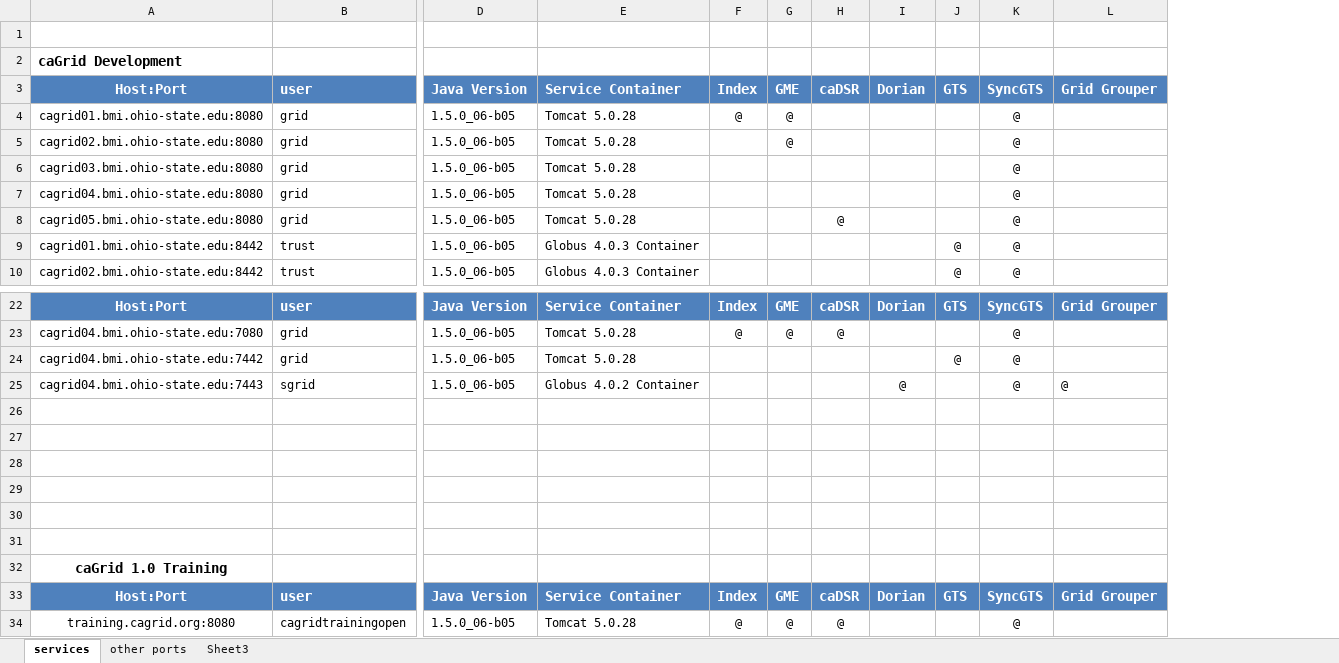
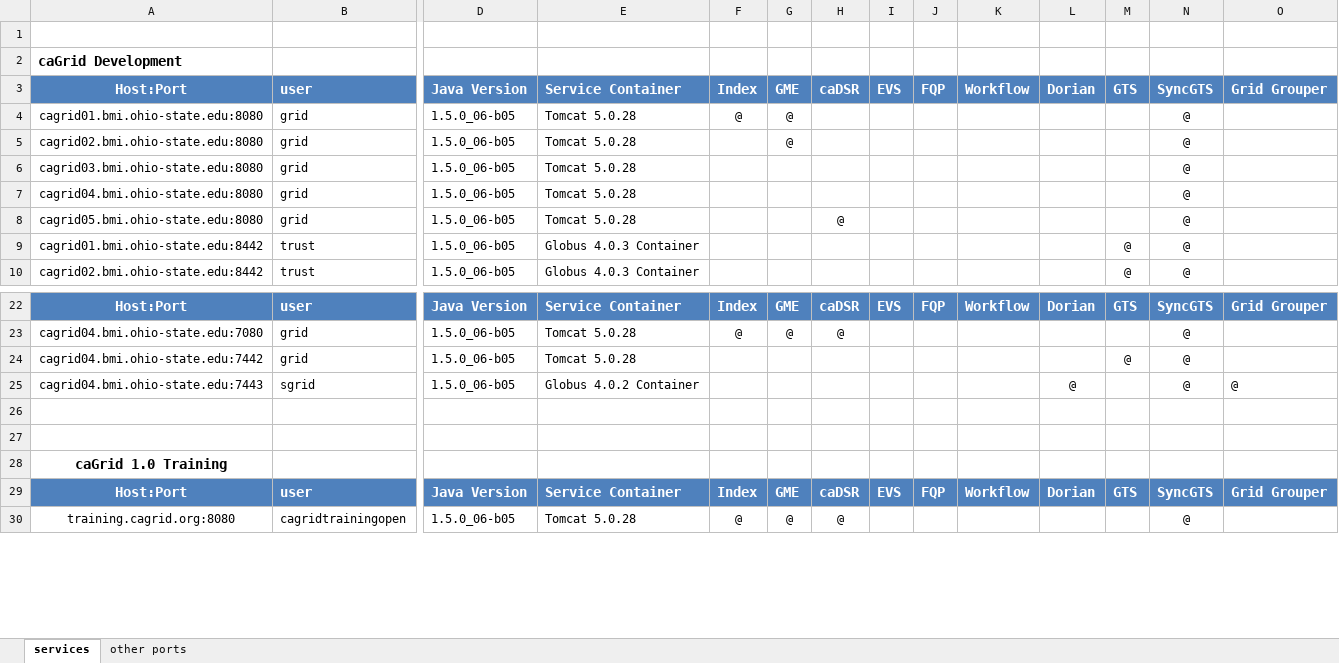
Before and after one commit to NCIP/cagrid-docs, an Excel workbook: management/osu/deployed_services.xlsx, sheet services, drawn as a sheet; only a part is shown, gaps mark what is left out; values as stored, in another font and other column widths than the file's, no borders; removed rows and columns are numbered as before the commit, all else as after; rows hold the shown columns only; the diff covers the shown part only; the diff names each change by its address in the sheet, - before the commit and + after, or states it on an @@ line.

```diff
--- a/management/osu/deployed_services.xlsx (sheet services)
+++ b/management/osu/deployed_services.xlsx (sheet services)
-sheet tab: Sheet3
+column I, row 3: EVS; rows 22-29: EVS |  |  |  |  |  |  | EVS
+column J, row 3: FQP; rows 22-29: FQP |  |  |  |  |  |  | FQP
+column K, row 3: Workflow; rows 22-29: Workflow |  |  |  |  |  |  | Workflow
-row 28: (empty)
-row 29: (empty)
-row 30: (empty)
-row 31: (empty)
```
Also changed, not shown: 23 added rows elsewhere in this sheet.
